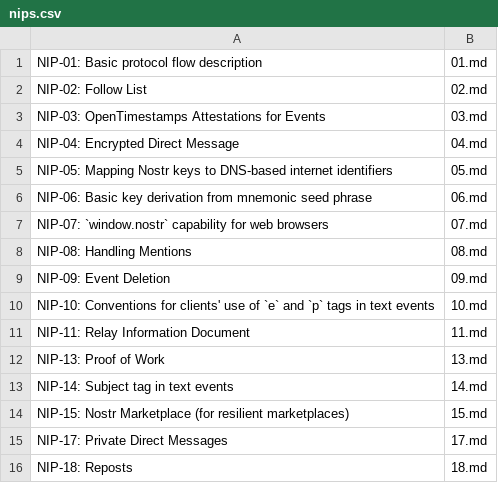
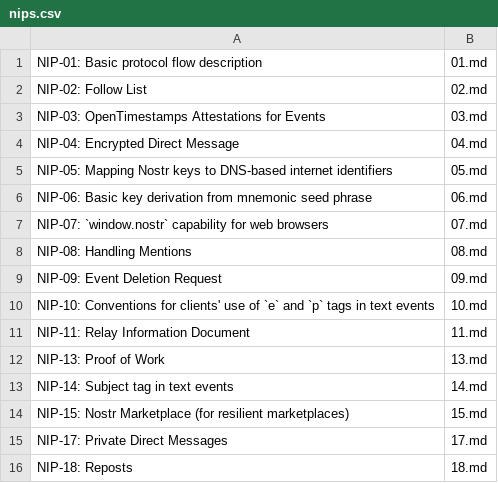
Before and after one commit to AsaiToshiya/nostr-toybox, a CSV file: fortune-nips-bot/nips.csv, drawn as a sheet; only a part is shown.

Commit message:
Update nips.csv

```diff
--- a/fortune-nips-bot/nips.csv
+++ b/fortune-nips-bot/nips.csv
@@ -8,3 +8,3 @@ NIP-07: `window.nostr` capability for web browsers,07.md
 NIP-08: Handling Mentions,08.md
-NIP-09: Event Deletion,09.md
+NIP-09: Event Deletion Request,09.md
 NIP-10: Conventions for clients' use of `e` and `p` tags in text events,10.md
```
